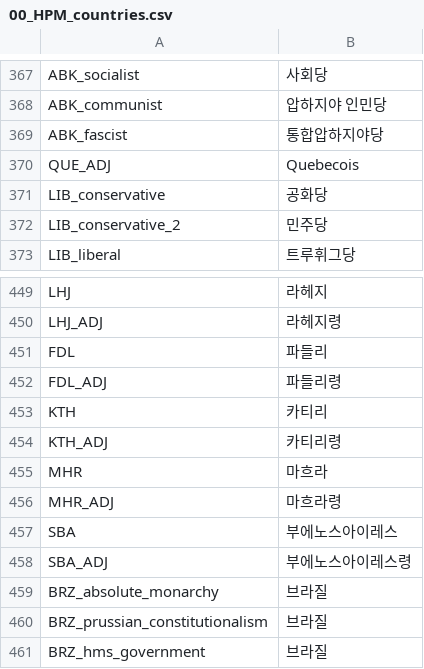
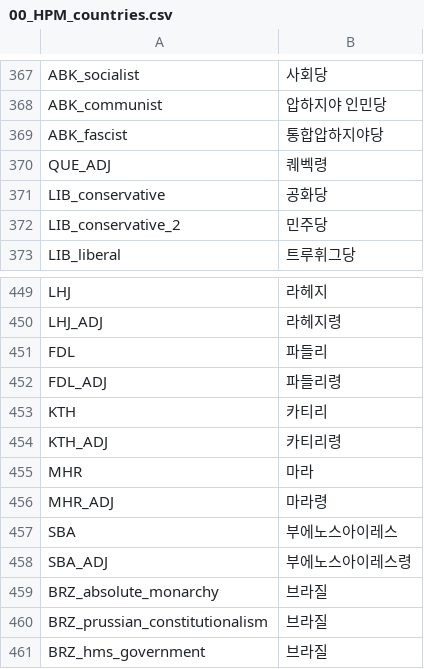
Before and after one commit to kimjeon-il/-Historical-Project-Mod-Korean-Patch, a CSV file: localisation/00_HPM_countries.csv, drawn as a sheet; only a part is shown, gaps mark what is left out.

Commit message:
Update 00_HPM_countries.csv

```diff
--- a/localisation/00_HPM_countries.csv
+++ b/localisation/00_HPM_countries.csv
@@ -369,3 +369,3 @@ ABK_communist;압하지야 인민당;;;;;;;;;;;;;
 ABK_fascist;통합압하지야당;;;;;;;;;;;;;
-QUE_ADJ;Quebecois;;;;;;;;;;;;;
+QUE_ADJ;퀘벡령;;;;;;;;;;;;;
 LIB_conservative;공화당;;;;;;;;;;;;;
@@ -454,4 +454,4 @@ KTH;카티리;;;;;;;;;;;;;
 KTH_ADJ;카티리령;;;;;;;;;;;;;
-MHR;마흐라;;;;;;;;;;;;;
-MHR_ADJ;마흐라령;;;;;;;;;;;;;
+MHR;마라;;;;;;;;;;;;;
+MHR_ADJ;마라령;;;;;;;;;;;;;
 SBA;부에노스아이레스;;;;;;;;;;;;;
```
